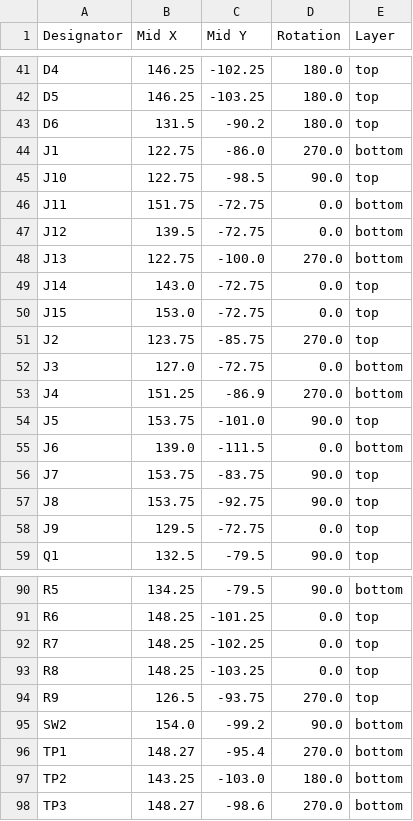
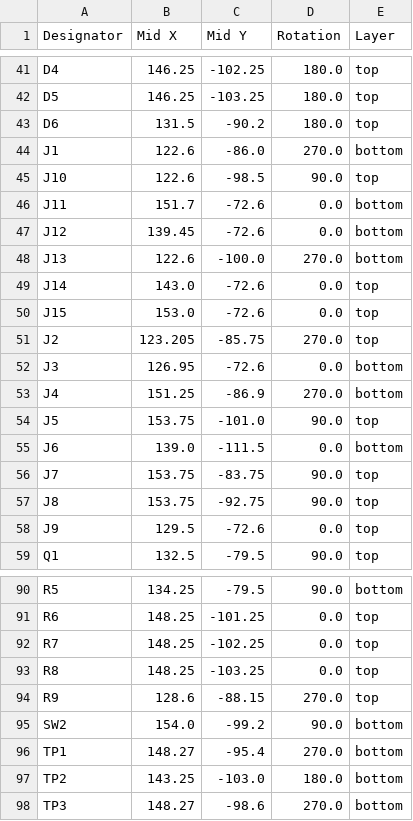
Before and after one commit to NARAE-INHA-UNIV/STM32-FC, a CSV file: HW/STM32-FC/production/positions.csv, drawn as a sheet; only a part is shown, gaps mark what is left out.

```diff
--- a/HW/STM32-FC/production/positions.csv
+++ b/HW/STM32-FC/production/positions.csv
@@ -43,11 +43,11 @@ D5,146.25,-103.25,180.0,top
 D6,131.5,-90.2,180.0,top
-J1,122.75,-86.0,270.0,bottom
-J10,122.75,-98.5,90.0,top
-J11,151.75,-72.75,0.0,bottom
-J12,139.5,-72.75,0.0,bottom
-J13,122.75,-100.0,270.0,bottom
-J14,143.0,-72.75,0.0,top
-J15,153.0,-72.75,0.0,top
-J2,123.75,-85.75,270.0,top
-J3,127.0,-72.75,0.0,bottom
+J1,122.6,-86.0,270.0,bottom
+J10,122.6,-98.5,90.0,top
+J11,151.7,-72.6,0.0,bottom
+J12,139.45,-72.6,0.0,bottom
+J13,122.6,-100.0,270.0,bottom
+J14,143.0,-72.6,0.0,top
+J15,153.0,-72.6,0.0,top
+J2,123.205,-85.75,270.0,top
+J3,126.95,-72.6,0.0,bottom
 J4,151.25,-86.9,270.0,bottom
@@ -57,3 +57,3 @@ J7,153.75,-83.75,90.0,top
 J8,153.75,-92.75,90.0,top
-J9,129.5,-72.75,0.0,top
+J9,129.5,-72.6,0.0,top
 Q1,132.5,-79.5,90.0,top
@@ -93,3 +93,3 @@ R7,148.25,-102.25,0.0,top
 R8,148.25,-103.25,0.0,top
-R9,126.5,-93.75,270.0,top
+R9,128.6,-88.15,270.0,top
 SW2,154.0,-99.2,90.0,bottom
```
Also changed, not shown: HW/STM32-FC/production/bom.csv, 12 other files.
